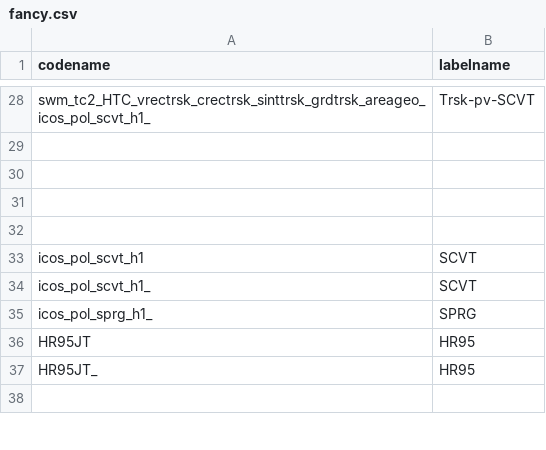
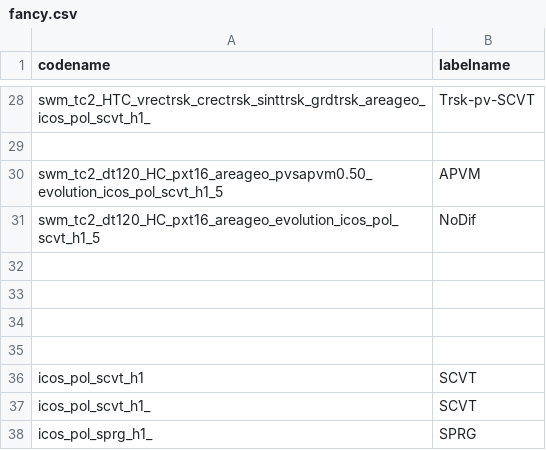
Before and after one commit to pedrospeixoto/iModel, a CSV file: pyscripts/fancy.csv, drawn as a sheet; only a part is shown, gaps mark what is left out; the shorter side is filled out with more unchanged rows; the diff names each change by its address in the sheet, - before the commit and + after, or states it on an @@ line.

Commit message:
python script for error evolution

```diff
--- a/pyscripts/fancy.csv
+++ b/pyscripts/fancy.csv
+row 30: swm_tc2_dt120_HC_pxt16_areageo_pvsapvm0.50_evolution_icos_pol_scvt_h1_5 | APVM
+row 31: swm_tc2_dt120_HC_pxt16_areageo_evolution_icos_pol_scvt_h1_5 | NoDif
+row 32: (empty)
```
Also changed, not shown: pyscripts/options_template_evol.csv, 3 other files.
